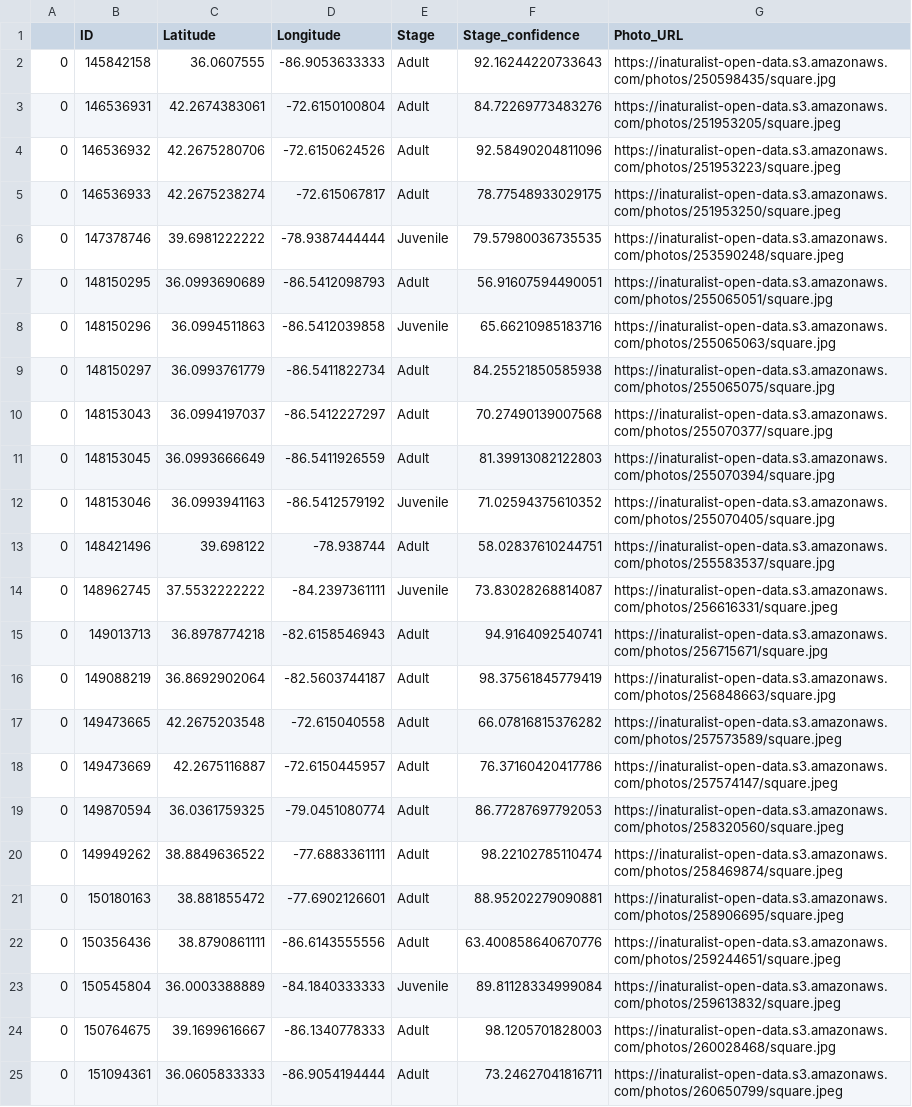
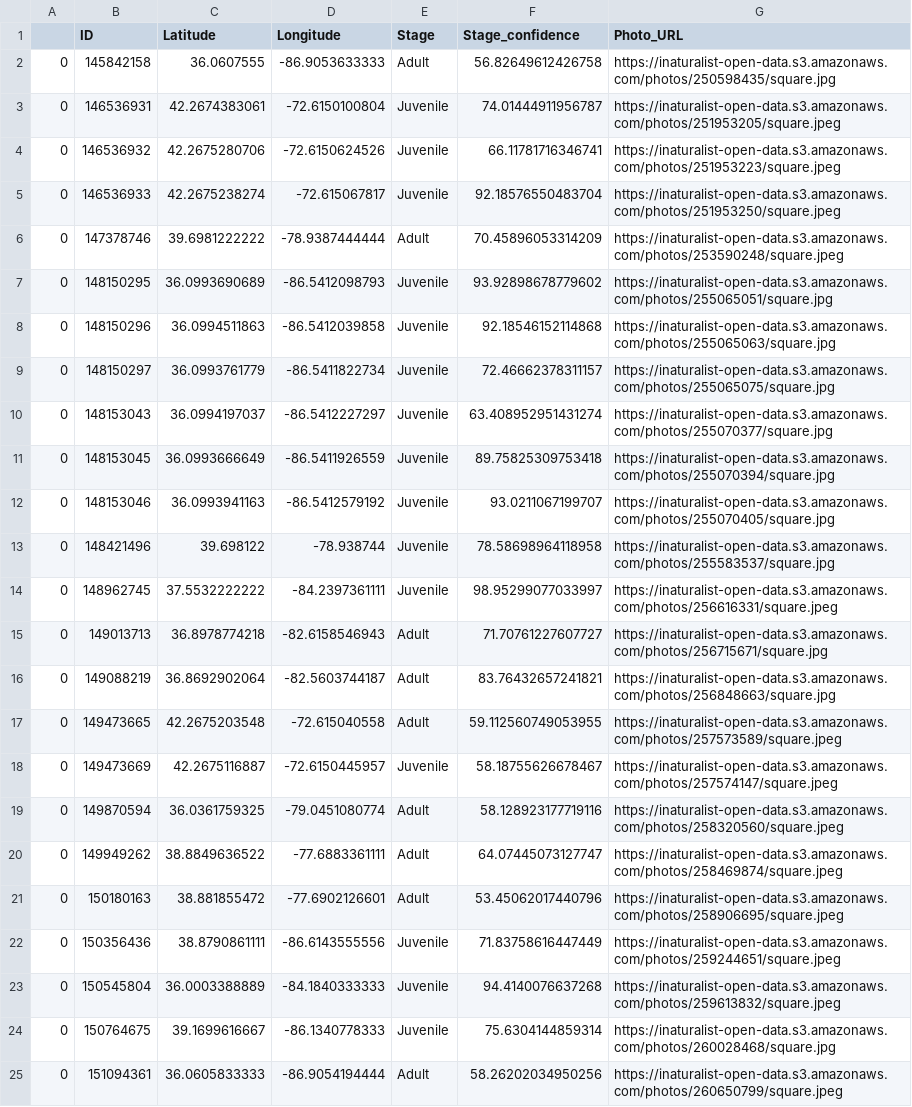
Before and after one commit to bomeara/geewhizPython, a CSV file: salamander_observations_2023.csv, drawn as a sheet; only a part is shown; the diff covers the shown part only; the diff names each change by its address in the sheet, - before the commit and + after, or states it on an @@ line.

```diff
--- a/salamander_observations_2023.csv
+++ b/salamander_observations_2023.csv
-F2 (Stage_confidence): 92.16244220733643
+F2 (Stage_confidence): 56.82649612426758
-E3:E5 (Stage): Adult
+E3:E5 (Stage): Juvenile
-F3 (Stage_confidence): 84.72269773483276
+F3 (Stage_confidence): 74.01444911956787
-F4 (Stage_confidence): 92.58490204811096
+F4 (Stage_confidence): 66.11781716346741
-F5 (Stage_confidence): 78.77548933029175
+F5 (Stage_confidence): 92.18576550483704
-E6 (Stage): Juvenile
+E6 (Stage): Adult
-F6 (Stage_confidence): 79.57980036735535
+F6 (Stage_confidence): 70.45896053314209
-E7 (Stage): Adult
+E7 (Stage): Juvenile
-F7 (Stage_confidence): 56.91607594490051
+F7 (Stage_confidence): 93.92898678779602
-F8 (Stage_confidence): 65.66210985183716
+F8 (Stage_confidence): 92.18546152114868
-E9:E11 (Stage): Adult
+E9:E11 (Stage): Juvenile
-F9 (Stage_confidence): 84.25521850585938
+F9 (Stage_confidence): 72.46662378311157
-F10 (Stage_confidence): 70.27490139007568
+F10 (Stage_confidence): 63.408952951431274
-F11 (Stage_confidence): 81.39913082122803
+F11 (Stage_confidence): 89.75825309753418
-F12 (Stage_confidence): 71.02594375610352
+F12 (Stage_confidence): 93.0211067199707
-E13 (Stage): Adult
+E13 (Stage): Juvenile
-F13 (Stage_confidence): 58.02837610244751
+F13 (Stage_confidence): 78.58698964118958
-F14 (Stage_confidence): 73.83028268814087
+F14 (Stage_confidence): 98.95299077033997
-F15 (Stage_confidence): 94.9164092540741
+F15 (Stage_confidence): 71.70761227607727
-F16 (Stage_confidence): 98.37561845779419
+F16 (Stage_confidence): 83.76432657241821
-F17 (Stage_confidence): 66.07816815376282
+F17 (Stage_confidence): 59.112560749053955
-E18 (Stage): Adult
+E18 (Stage): Juvenile
-F18 (Stage_confidence): 76.37160420417786
+F18 (Stage_confidence): 58.18755626678467
-F19 (Stage_confidence): 86.77287697792053
+F19 (Stage_confidence): 58.128923177719116
-F20 (Stage_confidence): 98.22102785110474
+F20 (Stage_confidence): 64.07445073127747
-F21 (Stage_confidence): 88.95202279090881
+F21 (Stage_confidence): 53.45062017440796
-E22 (Stage): Adult
+E22 (Stage): Juvenile
-F22 (Stage_confidence): 63.400858640670776
+F22 (Stage_confidence): 71.83758616447449
-F23 (Stage_confidence): 89.81128334999084
+F23 (Stage_confidence): 94.4140076637268
-E24 (Stage): Adult
+E24 (Stage): Juvenile
-F24 (Stage_confidence): 98.1205701828003
+F24 (Stage_confidence): 75.6304144859314
-F25 (Stage_confidence): 73.24627041816711
+F25 (Stage_confidence): 58.26202034950256
```
Also changed, not shown: 36 edited cells elsewhere in this file, 2 other files.
